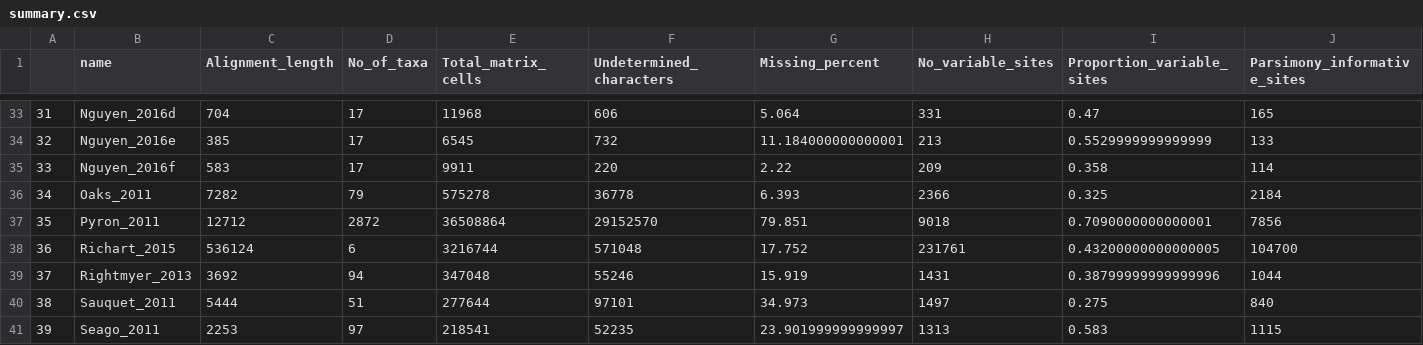
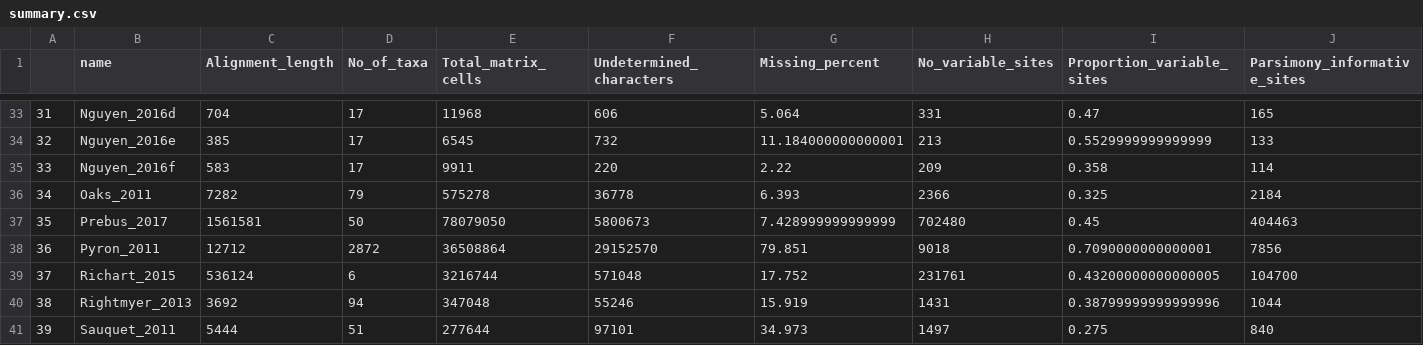
Before and after one commit to roblanf/BenchmarkAlignments, a CSV file: summary.csv, drawn as a sheet; only a part is shown, gaps mark what is left out; the shorter side is filled out with more unchanged rows; addresses are those after the commit; rows hold the shown columns only; the diff names each change by its address in the sheet, - before the commit and + after, or states it on an @@ line.

Commit message:
added Prebus_2017

```diff
--- a/summary.csv
+++ b/summary.csv
+row 37: 35 | Prebus_2017 | 1561581 | 50 | 78079050 | 5800673 | 7.428999999999999 | 702480 | 0.45 | 404463
@@ column A renumbered from row 38 down @@
```
Also changed, not shown: 5 other files.
